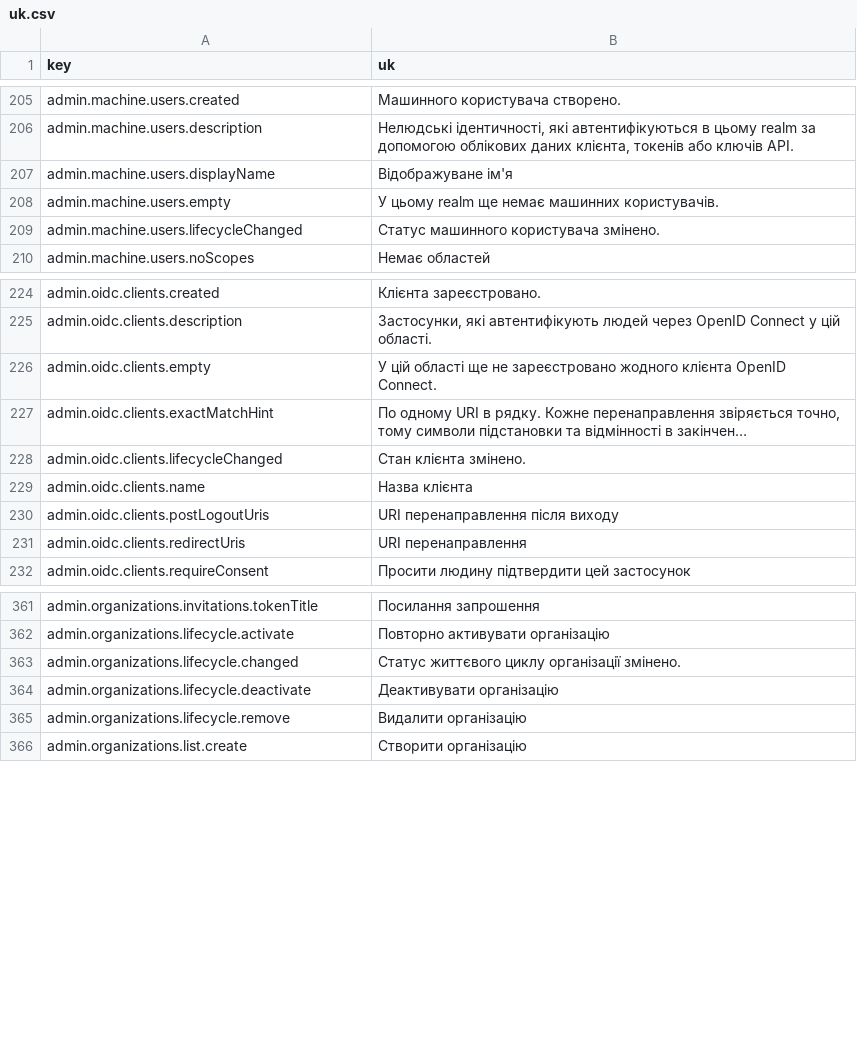
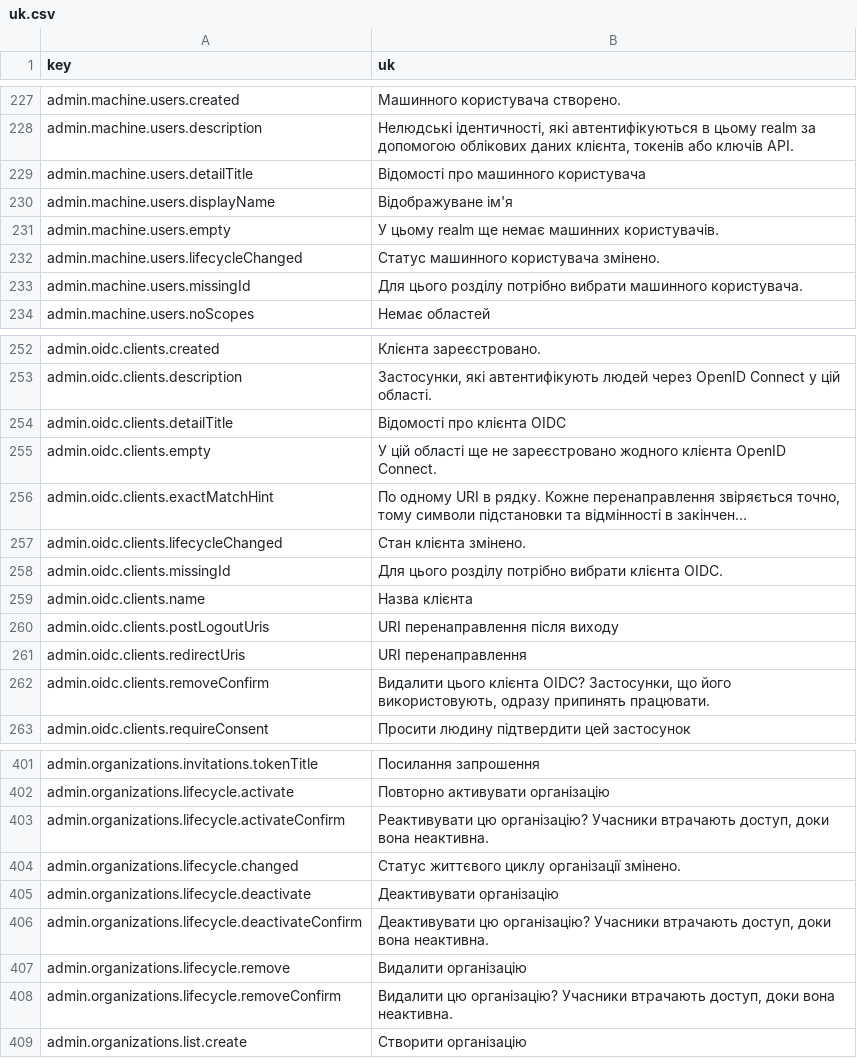
Before and after one commit to david1gp/authworks, a CSV file: public/i18n/uk.csv, drawn as a sheet; only a part is shown, gaps mark what is left out; long unchanged cells end in …; the diff covers the shown part only; the diff names each change by its address in the sheet, - before the commit and + after, or states it on an @@ line.

Commit message:
fix(ui): improve localized admin accessibility and confirmations

```diff
--- a/public/i18n/uk.csv
+++ b/public/i18n/uk.csv
+row 229: admin.machine.users.detailTitle | Відомості про машинного користувача
+row 233: admin.machine.users.missingId | Для цього розділу потрібно вибрати машинного користувача.
+row 254: admin.oidc.clients.detailTitle | Відомості про клієнта OIDC
+row 258: admin.oidc.clients.missingId | Для цього розділу потрібно вибрати клієнта OIDC.
+row 262: admin.oidc.clients.removeConfirm | Видалити цього клієнта OIDC? Застосунки, що його використовують, одразу припинять працювати.
+row 403: admin.organizations.lifecycle.activateConfirm | Реактивувати цю організацію? Учасники втрачають доступ, доки вона неактивна.
+row 406: admin.organizations.lifecycle.deactivateConfirm | Деактивувати цю організацію? Учасники втрачають доступ, доки вона неактивна.
+row 408: admin.organizations.lifecycle.removeConfirm | Видалити цю організацію? Учасники втрачають доступ, доки вона неактивна.
```
Also changed, not shown: 20 added rows and 91 moved rows elsewhere in this file, public/i18n/ar.csv, public/i18n/fr.csv, 27 other files.
